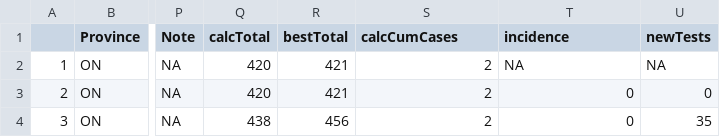
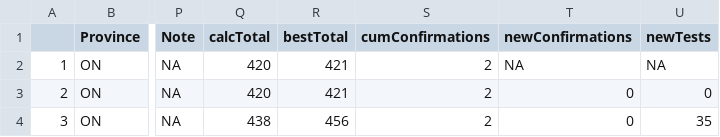
Before and after one commit to wzmli/COVID19-Canada, a CSV file: git_push/clean.Rout.csv, drawn as a sheet; only a part is shown, gaps mark what is left out; the diff names each change by its address in the sheet, - before the commit and + after, or states it on an @@ line.

```diff
--- a/git_push/clean.Rout.csv
+++ b/git_push/clean.Rout.csv
-S1: calcCumCases
+S1: cumConfirmations
-T1: incidence
+T1: newConfirmations
```
Also changed, not shown: 2 other files.
